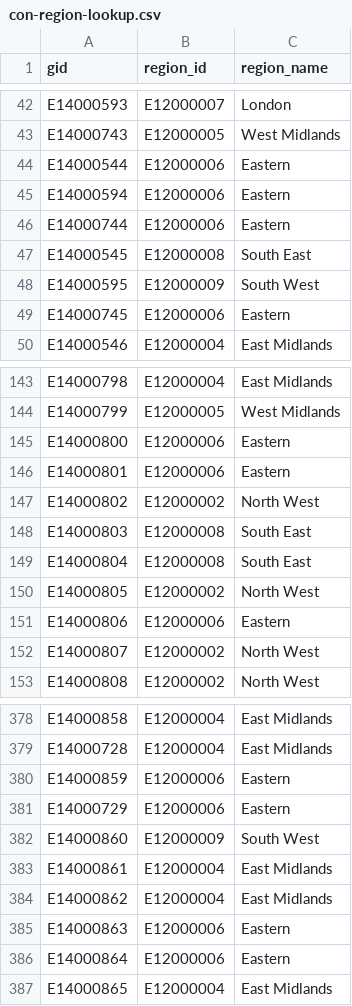
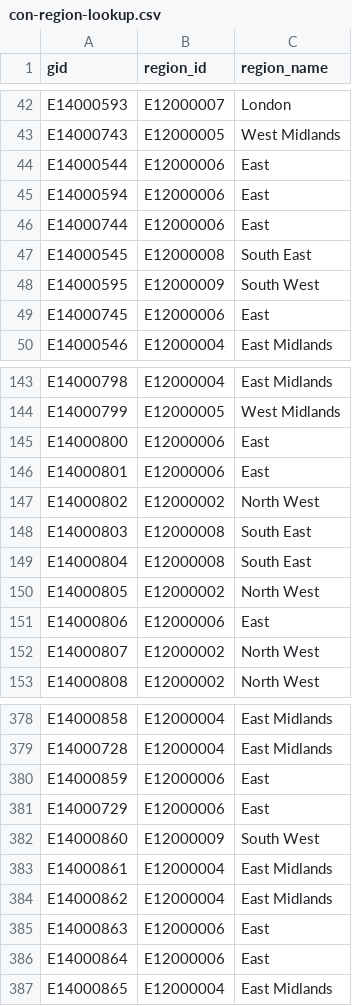
Before and after one commit to houseofcommonslibrary/clbenefits, a CSV file: data-raw/con-region-lookup.csv, drawn as a sheet; only a part is shown, gaps mark what is left out; the diff covers the shown part only.

Commit message:
Fixed a bug in the constituency to region lookup table

```diff
--- a/data-raw/con-region-lookup.csv
+++ b/data-raw/con-region-lookup.csv
@@ -43,8 +43,8 @@ E14000593,E12000007,London
 E14000743,E12000005,West Midlands
-E14000544,E12000006,Eastern
-E14000594,E12000006,Eastern
-E14000744,E12000006,Eastern
+E14000544,E12000006,East
+E14000594,E12000006,East
+E14000744,E12000006,East
 E14000545,E12000008,South East
 E14000595,E12000009,South West
-E14000745,E12000006,Eastern
+E14000745,E12000006,East
 E14000546,E12000004,East Midlands
@@ -144,4 +144,4 @@ E14000798,E12000004,East Midlands
 E14000799,E12000005,West Midlands
-E14000800,E12000006,Eastern
-E14000801,E12000006,Eastern
+E14000800,E12000006,East
+E14000801,E12000006,East
 E14000802,E12000002,North West
@@ -150,3 +150,3 @@ E14000804,E12000008,South East
 E14000805,E12000002,North West
-E14000806,E12000006,Eastern
+E14000806,E12000006,East
 E14000807,E12000002,North West
@@ -379,4 +379,4 @@ E14000858,E12000004,East Midlands
 E14000728,E12000004,East Midlands
-E14000859,E12000006,Eastern
-E14000729,E12000006,Eastern
+E14000859,E12000006,East
+E14000729,E12000006,East
 E14000860,E12000009,South West
@@ -384,4 +384,4 @@ E14000861,E12000004,East Midlands
 E14000862,E12000004,East Midlands
-E14000863,E12000006,Eastern
-E14000864,E12000006,Eastern
+E14000863,E12000006,East
+E14000864,E12000006,East
 E14000865,E12000004,East Midlands
```
Also changed, not shown: 47 edited cells elsewhere in this file, 2 other files.
